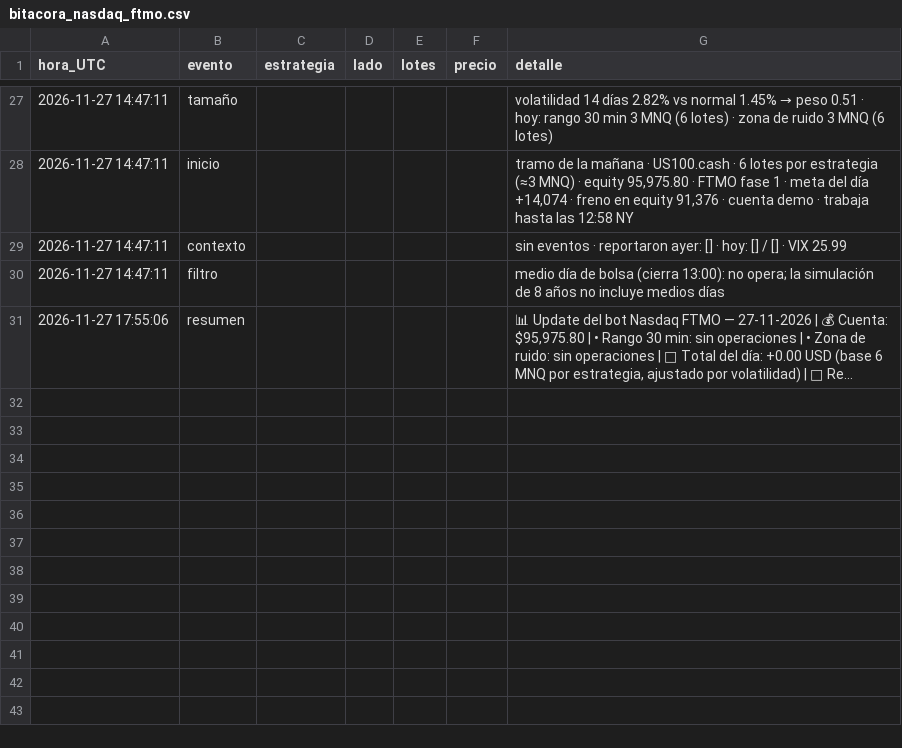
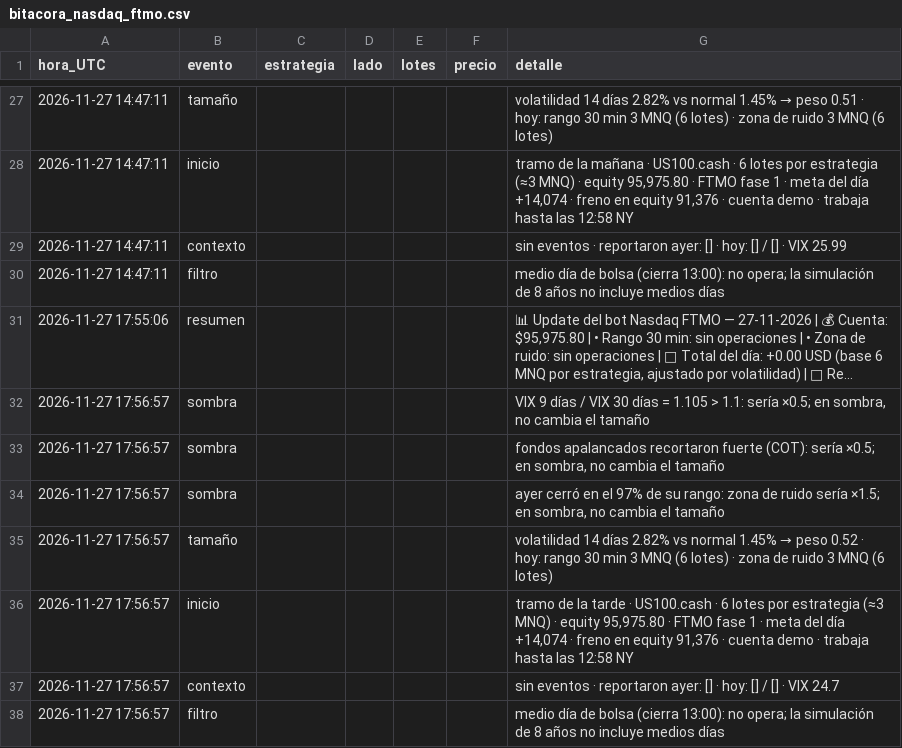
Before and after one commit to matheustescarolo-lab/bot-nasdaq, a CSV file: bitacora_nasdaq_ftmo.csv, drawn as a sheet; only a part is shown, gaps mark what is left out; long unchanged cells end in …; the diff names each change by its address in the sheet, - before the commit and + after, or states it on an @@ line.

Commit message:
Bitacora y estado Nasdaq (ftmo) 2026-11-27

```diff
--- a/bitacora_nasdaq_ftmo.csv
+++ b/bitacora_nasdaq_ftmo.csv
+row 32: 2026-11-27 17:56:57 | sombra |  |  |  |  | VIX 9 días / VIX 30 días = 1.105 > 1.1: sería ×0.5; en sombra, no cambia el tamaño
+row 33: 2026-11-27 17:56:57 | sombra |  |  |  |  | fondos apalancados recortaron fuerte (COT): sería ×0.5; en sombra, no cambia el tamaño
+row 34: 2026-11-27 17:56:57 | sombra |  |  |  |  | ayer cerró en el 97% de su rango: zona de ruido sería ×1.5; en sombra, no cambia el tamaño
+row 35: 2026-11-27 17:56:57 | tamaño |  |  |  |  | volatilidad 14 días 2.82% vs normal 1.45% → peso 0.52 · hoy: rango 30 min 3 MNQ (6 lotes) · zona de ruido 3 MNQ (6 lotes)
+row 36: 2026-11-27 17:56:57 | inicio |  |  |  |  | tramo de la tarde · US100.cash · 6 lotes por estrategia (≈3 MNQ) · equity 95,975.80 · FTMO fase 1 · meta del día +14,074 · freno en equity 91,376 · cuenta demo · trabaja hasta las 12:58 NY
+row 37: 2026-11-27 17:56:57 | contexto |  |  |  |  | sin eventos · reportaron ayer: [] · hoy: [] / [] · VIX 24.7
+row 38: 2026-11-27 17:56:57 | filtro |  |  |  |  | medio día de bolsa (cierra 13:00): no opera; la simulación de 8 años no incluye medios días
```
